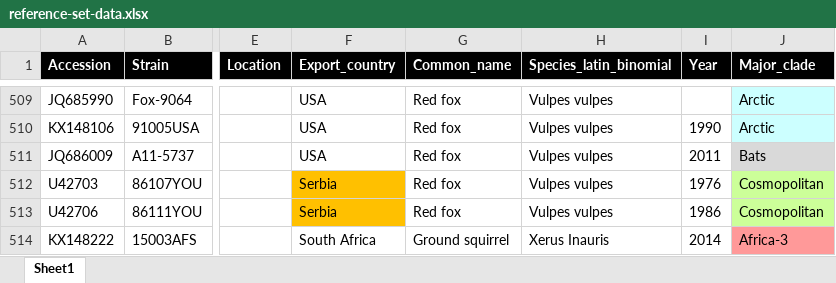
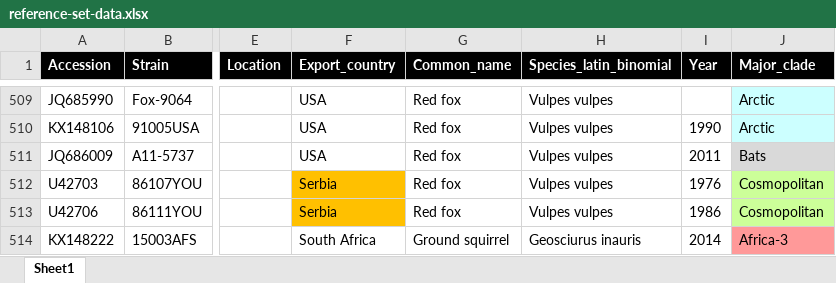
Before and after one commit to giffordlabcvr/RABV-GLUE, an Excel workbook: tabular/reference-set-data.xlsx, sheet Sheet1, drawn as a sheet; only a part is shown, gaps mark what is left out; values as stored, in another font and other column widths than the file's, no borders; conditional formats not drawn; the diff names each change by its address in the sheet, - before the commit and + after, or states it on an @@ line.

```diff
--- a/tabular/reference-set-data.xlsx (sheet Sheet1)
+++ b/tabular/reference-set-data.xlsx (sheet Sheet1)
-H514 (Species_latin_binomial): Xerus Inauris
+H514 (Species_latin_binomial): Geosciurus inauris
```
Also changed, not shown: 2 other files.
